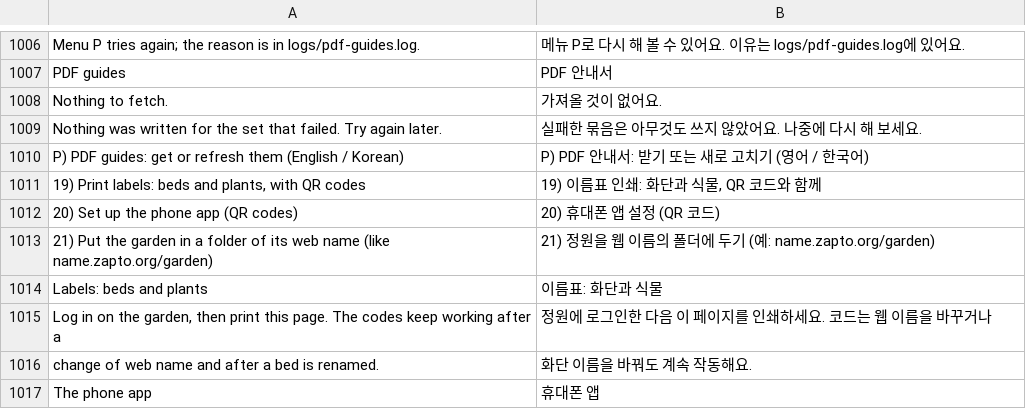
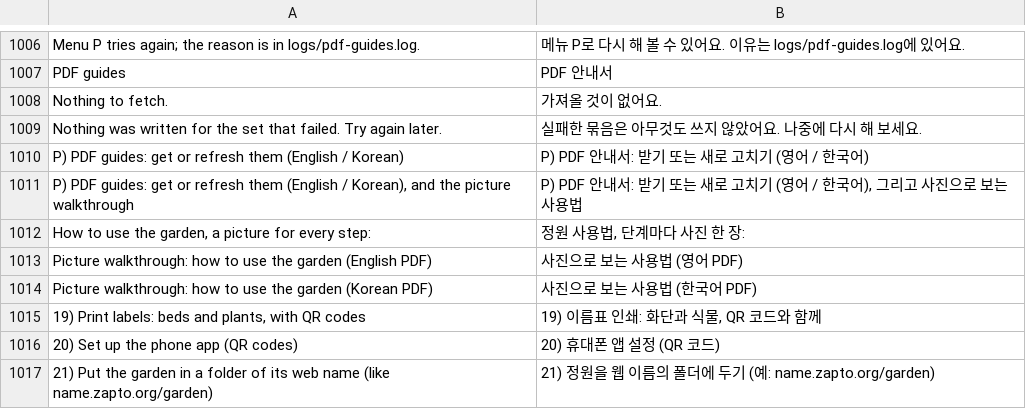
Before and after one commit to netnovaops-training/garden-for-all, a TSV file: lang/ko.tsv, drawn as a sheet; only a part is shown, gaps mark what is left out; the shorter side is filled out with more unchanged rows; the diff names each change by its address in the sheet, - before the commit and + after, or states it on an @@ line.

```diff
--- a/lang/ko.tsv
+++ b/lang/ko.tsv
+row 1011: P) PDF guides: get or refresh them (English / Korean), and the picture walkthrough | P) PDF 안내서: 받기 또는 새로 고치기 (영어 / 한국어), 그리고 사진으로 보는 사용법
+row 1012: How to use the garden, a picture for every step: | 정원 사용법, 단계마다 사진 한 장:
+row 1013: Picture walkthrough: how to use the garden (English PDF) | 사진으로 보는 사용법 (영어 PDF)
+row 1014: Picture walkthrough: how to use the garden (Korean PDF) | 사진으로 보는 사용법 (한국어 PDF)
```
Also changed, not shown: 14 other files.
